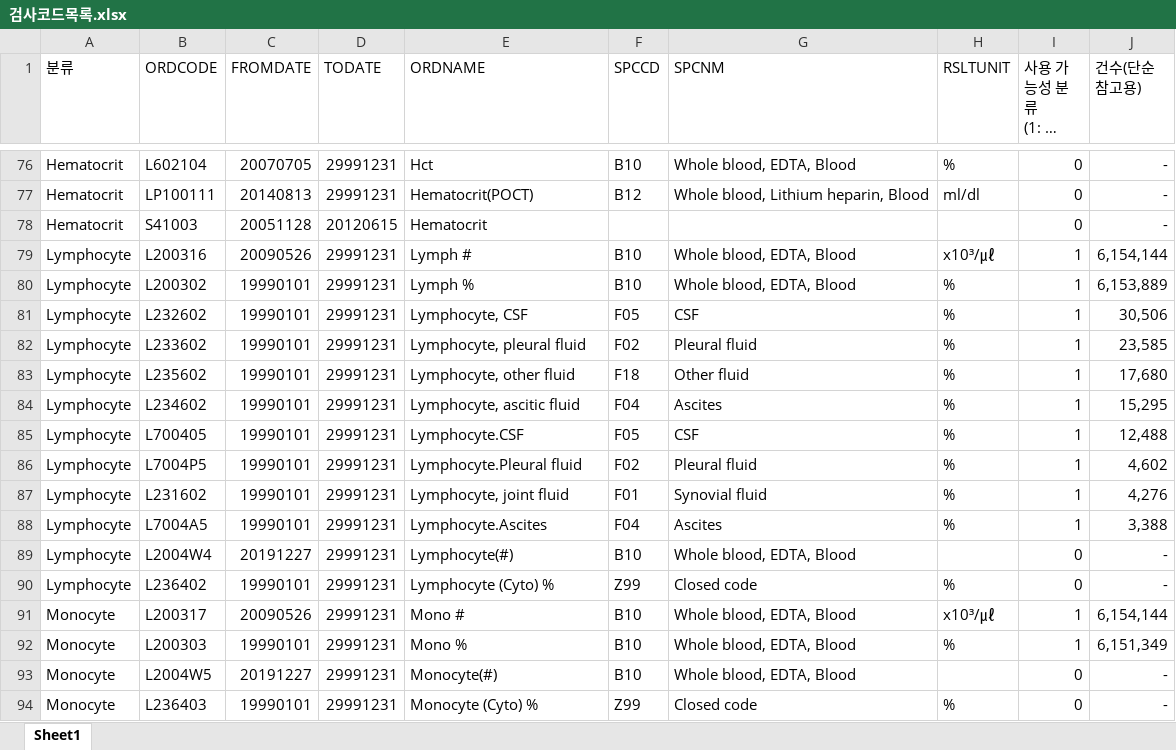
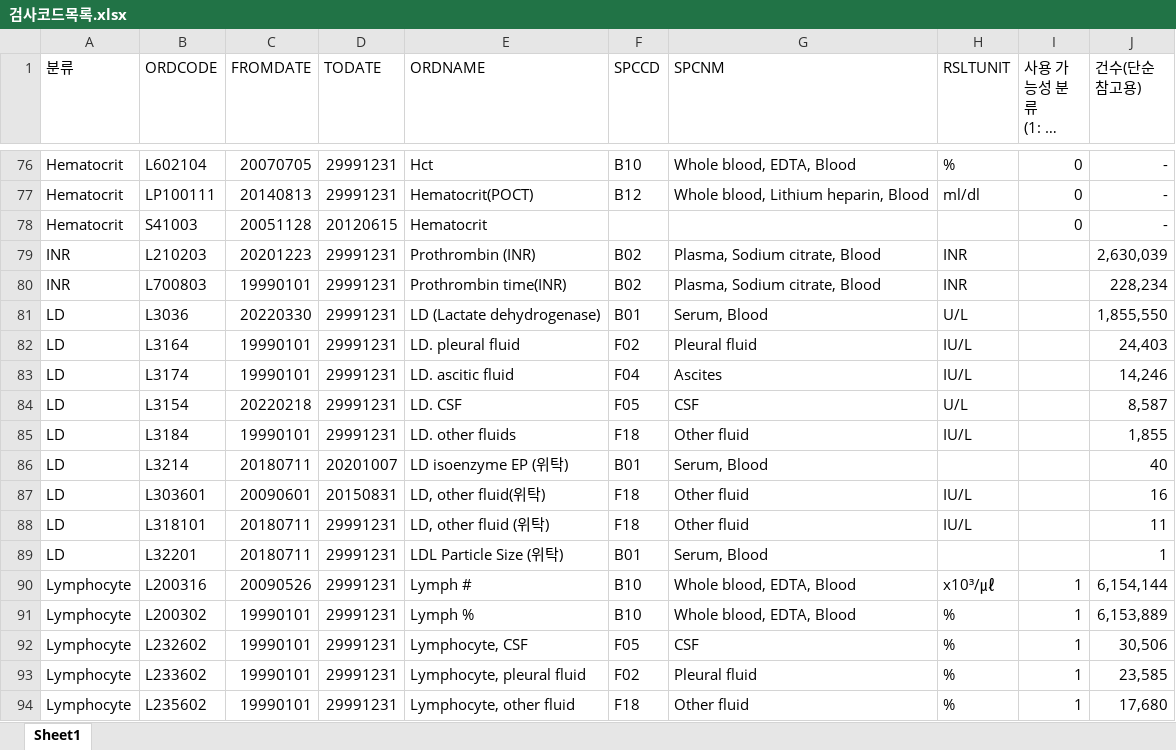
Before and after one commit to simsang1l/Infectious_CDM, an Excel workbook: JBUH/QC/검사코드목록.xlsx, sheet Sheet1, drawn as a sheet; only a part is shown, gaps mark what is left out; the shorter side is filled out with more unchanged rows; long unchanged cells end in …; values as stored, in another font and other column widths than the file's, no borders; conditional formats not drawn; the diff names each change by its address in the sheet, - before the commit and + after, or states it on an @@ line.

Commit message:
검사코드 추가

```diff
--- a/JBUH/QC/검사코드목록.xlsx (sheet Sheet1)
+++ b/JBUH/QC/검사코드목록.xlsx (sheet Sheet1)
+row 79: INR | L210203 | 20201223 | 29991231 | Prothrombin (INR) | B02 | Plasma, Sodium citrate, Blood | INR |  | 2,630,039
+row 80: INR | L700803 | 19990101 | 29991231 | Prothrombin time(INR) | B02 | Plasma, Sodium citrate, Blood | INR |  | 228,234
+row 81: LD | L3036 | 20220330 | 29991231 | LD (Lactate dehydrogenase) | B01 | Serum, Blood | U/L |  | 1,855,550
+row 82: LD | L3164 | 19990101 | 29991231 | LD. pleural fluid | F02 | Pleural fluid | IU/L |  | 24,403
+row 83: LD | L3174 | 19990101 | 29991231 | LD. ascitic fluid | F04 | Ascites | IU/L |  | 14,246
+row 84: LD | L3154 | 20220218 | 29991231 | LD. CSF | F05 | CSF | U/L |  | 8,587
+row 85: LD | L3184 | 19990101 | 29991231 | LD. other fluids | F18 | Other fluid | IU/L |  | 1,855
+row 86: LD | L3214 | 20180711 | 20201007 | LD isoenzyme EP (위탁) | B01 | Serum, Blood |  |  | 40
+row 87: LD | L303601 | 20090601 | 20150831 | LD, other fluid(위탁) | F18 | Other fluid | IU/L |  | 16
+row 88: LD | L318101 | 20180711 | 29991231 | LD, other fluid (위탁) | F18 | Other fluid | IU/L |  | 11
+row 89: LD | L32201 | 20180711 | 29991231 | LDL Particle Size (위탁) | B01 | Serum, Blood |  |  | 1
```
